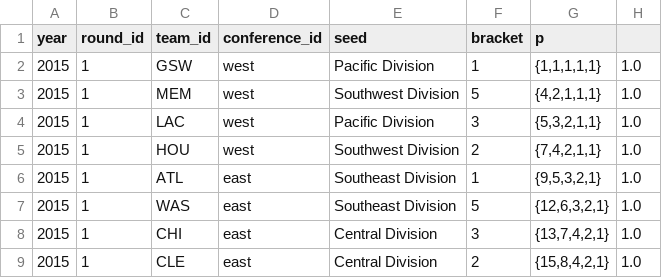
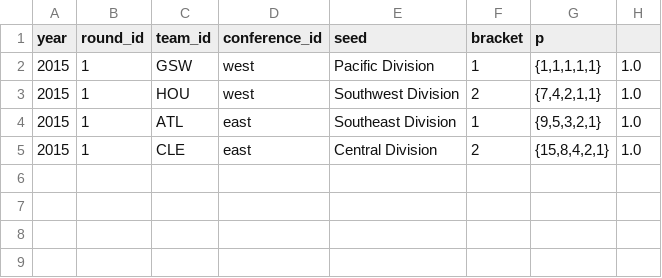
Before and after one commit to octonion/basketball, a CSV file: bbref/playoffs/rounds_updated.csv, drawn as a sheet.

```diff
--- a/bbref/playoffs/rounds_updated.csv
+++ b/bbref/playoffs/rounds_updated.csv
@@ -2,8 +2,4 @@ year,round_id,team_id,conference_id,seed,bracket,p
 2015,1,GSW,west,Pacific Division,1,"{1,1,1,1,1}",1.0
-2015,1,MEM,west,Southwest Division,5,"{4,2,1,1,1}",1.0
-2015,1,LAC,west,Pacific Division,3,"{5,3,2,1,1}",1.0
 2015,1,HOU,west,Southwest Division,2,"{7,4,2,1,1}",1.0
 2015,1,ATL,east,Southeast Division,1,"{9,5,3,2,1}",1.0
-2015,1,WAS,east,Southeast Division,5,"{12,6,3,2,1}",1.0
-2015,1,CHI,east,Central Division,3,"{13,7,4,2,1}",1.0
 2015,1,CLE,east,Central Division,2,"{15,8,4,2,1}",1.0
```
Also changed, not shown: bbref/playoffs/round_p.csv, 3 other files.
